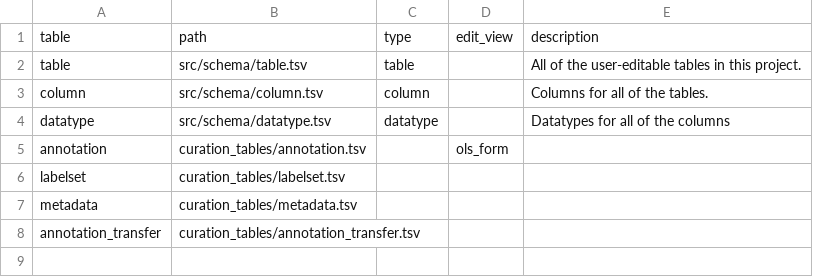
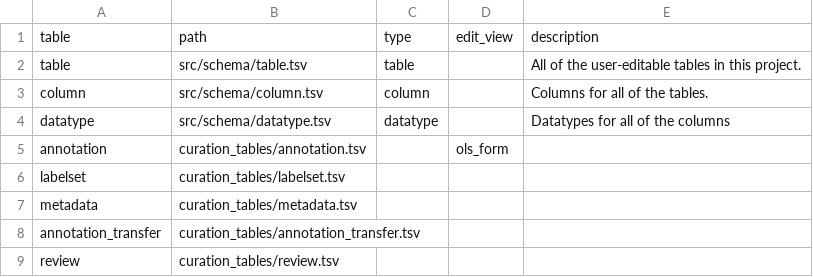
Before and after one commit to brain-bican/human-neocortex-middle-temporal-gyrus, a TSV file: src/schema/table.tsv, drawn as a sheet; the diff names each change by its address in the sheet, - before the commit and + after, or states it on an @@ line.

```diff
--- a/src/schema/table.tsv
+++ b/src/schema/table.tsv
+row 9: review | curation_tables/review.tsv
```
Also changed, not shown: src/schema/column.tsv, 8 other files.
